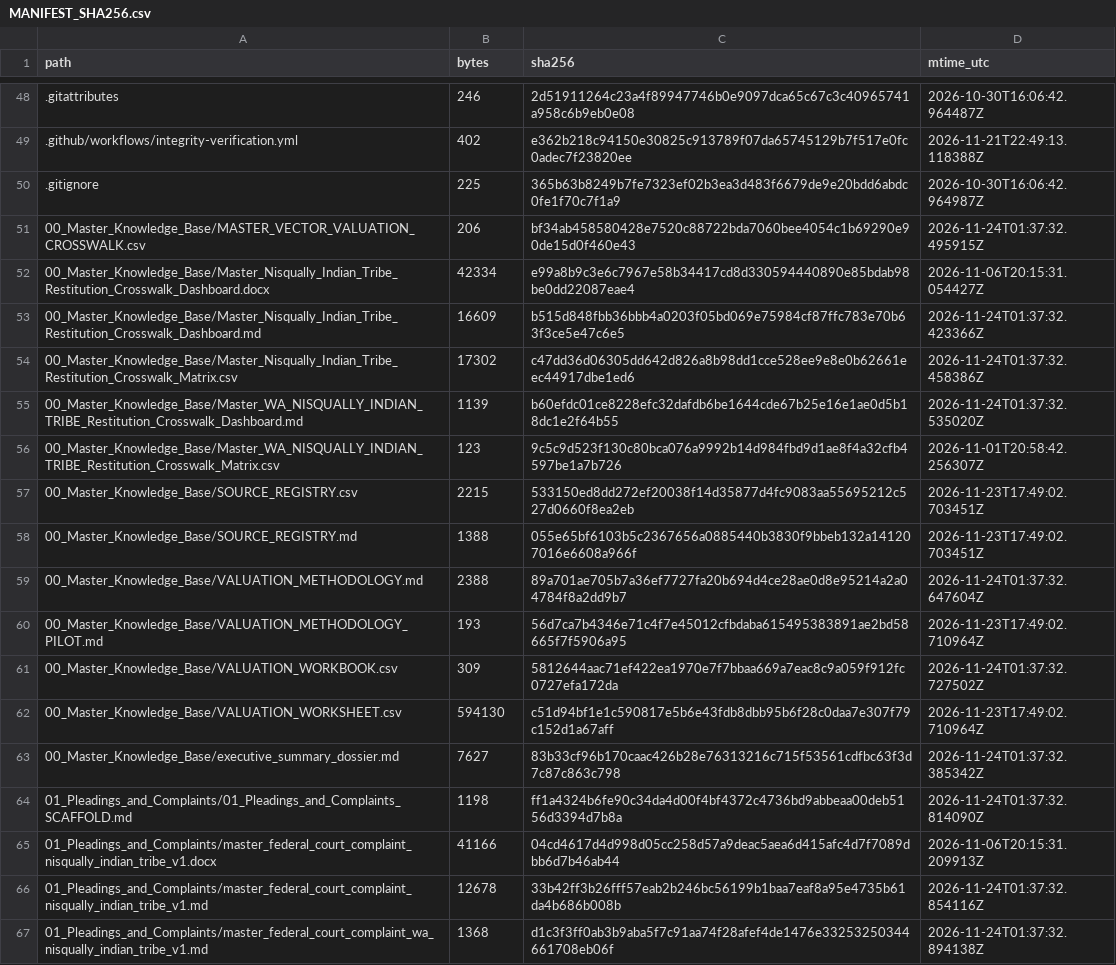
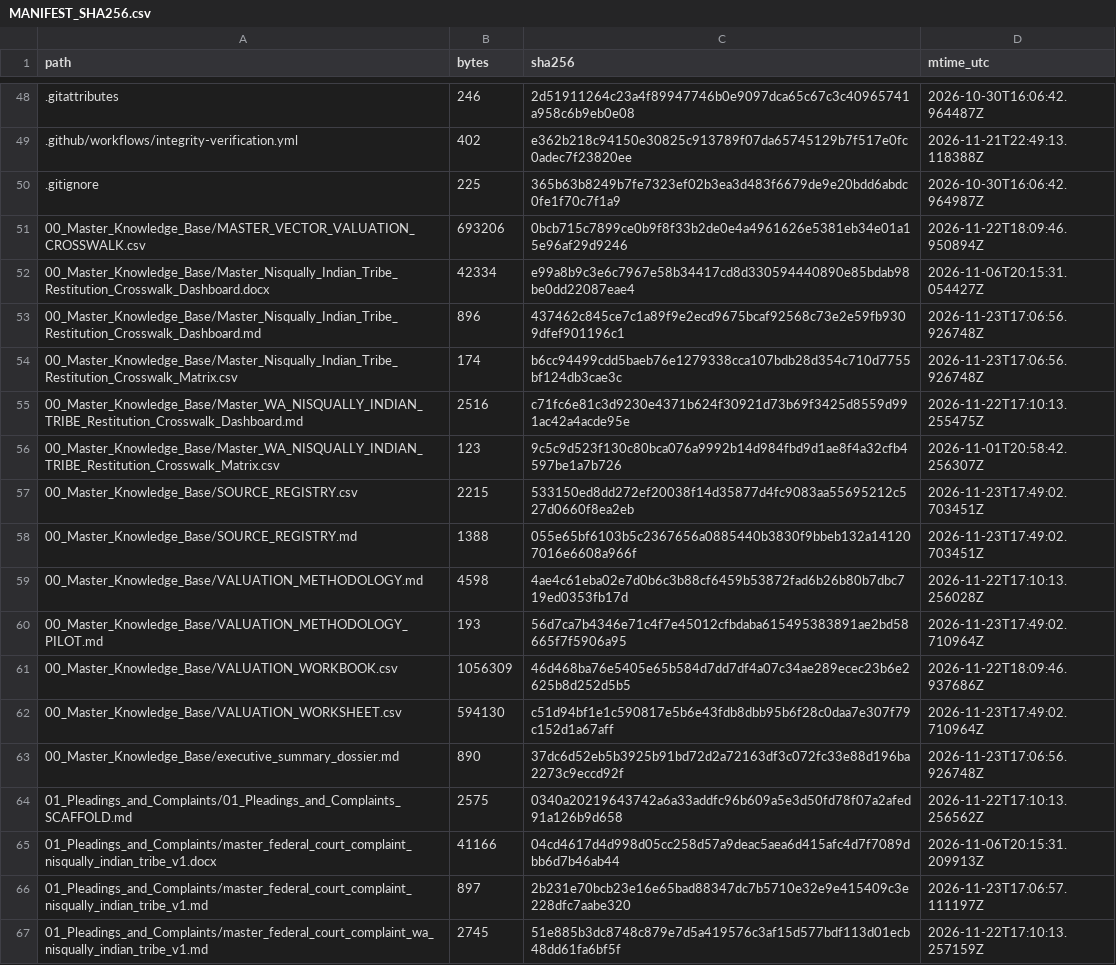
Before and after one commit to GlobalRestitutionAlliance/turtle-island-us-wa-nisqually-indian-tribe-master-litigation, a CSV file: 99_Archives_and_Manifests/MANIFEST_SHA256.csv, drawn as a sheet; only a part is shown, gaps mark what is left out; the diff covers the shown part only.

```diff
--- a/99_Archives_and_Manifests/MANIFEST_SHA256.csv
+++ b/99_Archives_and_Manifests/MANIFEST_SHA256.csv
@@ -50,7 +50,7 @@ path,bytes,sha256,mtime_utc
 .gitignore,225,365b63b8249b7fe7323ef02b3ea3d483f6679de9e20bdd6abdc0fe1f70c7f1a9,2026-10-30T16:06:42.964987Z
-00_Master_Knowledge_Base/MASTER_VECTOR_VALUATION_CROSSWALK.csv,206,bf34ab458580428e7520c88722bda7060bee4054c1b69290e90de15d0f460e43,2026-11-24T01:37:32.495915Z
+00_Master_Knowledge_Base/MASTER_VECTOR_VALUATION_CROSSWALK.csv,693206,0bcb715c7899ce0b9f8f33b2de0e4a4961626e5381eb34e01a15e96af29d9246,2026-11-22T18:09:46.950894Z
 00_Master_Knowledge_Base/Master_Nisqually_Indian_Tribe_Restitution_Crosswalk_Dashboard.docx,42334,e99a8b9c3e6c7967e58b34417cd8d330594440890e85bdab98be0dd22087eae4,2026-11-06T20:15:31.054427Z
-00_Master_Knowledge_Base/Master_Nisqually_Indian_Tribe_Restitution_Crosswalk_Dashboard.md,16609,b515d848fbb36bbb4a0203f05bd069e75984cf87ffc783e70b63f3ce5e47c6e5,2026-11-24T01:37:32.423366Z
-00_Master_Knowledge_Base/Master_Nisqually_Indian_Tribe_Restitution_Crosswalk_Matrix.csv,17302,c47dd36d06305dd642d826a8b98dd1cce528ee9e8e0b62661eec44917dbe1ed6,2026-11-24T01:37:32.458386Z
-00_Master_Knowledge_Base/Master_WA_NISQUALLY_INDIAN_TRIBE_Restitution_Crosswalk_Dashboard.md,1139,b60efdc01ce8228efc32dafdb6be1644cde67b25e16e1ae0d5b18dc1e2f64b55,2026-11-24T01:37:32.535020Z
+00_Master_Knowledge_Base/Master_Nisqually_Indian_Tribe_Restitution_Crosswalk_Dashboard.md,896,437462c845ce7c1a89f9e2ecd9675bcaf92568c73e2e59fb9309dfef901196c1,2026-11-23T17:06:56.926748Z
+00_Master_Knowledge_Base/Master_Nisqually_Indian_Tribe_Restitution_Crosswalk_Matrix.csv,174,b6cc94499cdd5baeb76e1279338cca107bdb28d354c710d7755bf124db3cae3c,2026-11-23T17:06:56.926748Z
+00_Master_Knowledge_Base/Master_WA_NISQUALLY_INDIAN_TRIBE_Restitution_Crosswalk_Dashboard.md,2516,c71fc6e81c3d9230e4371b624f30921d73b69f3425d8559d991ac42a4acde95e,2026-11-22T17:10:13.255475Z
 00_Master_Knowledge_Base/Master_WA_NISQUALLY_INDIAN_TRIBE_Restitution_Crosswalk_Matrix.csv,123,9c5c9d523f130c80bca076a9992b14d984fbd9d1ae8f4a32cfb4597be1a7b726,2026-11-01T20:58:42.256307Z
@@ -58,10 +58,10 @@ path,bytes,sha256,mtime_utc
 00_Master_Knowledge_Base/SOURCE_REGISTRY.md,1388,055e65bf6103b5c2367656a0885440b3830f9bbeb132a141207016e6608a966f,2026-11-23T17:49:02.703451Z
-00_Master_Knowledge_Base/VALUATION_METHODOLOGY.md,2388,89a701ae705b7a36ef7727fa20b694d4ce28ae0d8e95214a2a04784f8a2dd9b7,2026-11-24T01:37:32.647604Z
+00_Master_Knowledge_Base/VALUATION_METHODOLOGY.md,4598,4ae4c61eba02e7d0b6c3b88cf6459b53872fad6b26b80b7dbc719ed0353fb17d,2026-11-22T17:10:13.256028Z
 00_Master_Knowledge_Base/VALUATION_METHODOLOGY_PILOT.md,193,56d7ca7b4346e71c4f7e45012cfbdaba615495383891ae2bd58665f7f5906a95,2026-11-23T17:49:02.710964Z
-00_Master_Knowledge_Base/VALUATION_WORKBOOK.csv,309,5812644aac71ef422ea1970e7f7bbaa669a7eac8c9a059f912fc0727efa172da,2026-11-24T01:37:32.727502Z
+00_Master_Knowledge_Base/VALUATION_WORKBOOK.csv,1056309,46d468ba76e5405e65b584d7dd7df4a07c34ae289ecec23b6e2625b8d252d5b5,2026-11-22T18:09:46.937686Z
 00_Master_Knowledge_Base/VALUATION_WORKSHEET.csv,594130,c51d94bf1e1c590817e5b6e43fdb8dbb95b6f28c0daa7e307f79c152d1a67aff,2026-11-23T17:49:02.710964Z
-00_Master_Knowledge_Base/executive_summary_dossier.md,7627,83b33cf96b170caac426b28e76313216c715f53561cdfbc63f3d7c87c863c798,2026-11-24T01:37:32.385342Z
-01_Pleadings_and_Complaints/01_Pleadings_and_Complaints_SCAFFOLD.md,1198,ff1a4324b6fe90c34da4d00f4bf4372c4736bd9abbeaa00deb5156d3394d7b8a,2026-11-24T01:37:32.814090Z
+00_Master_Knowledge_Base/executive_summary_dossier.md,890,37dc6d52eb5b3925b91bd72d2a72163df3c072fc33e88d196ba2273c9eccd92f,2026-11-23T17:06:56.926748Z
+01_Pleadings_and_Complaints/01_Pleadings_and_Complaints_SCAFFOLD.md,2575,0340a20219643742a6a33addfc96b609a5e3d50fd78f07a2afed91a126b9d658,2026-11-22T17:10:13.256562Z
 01_Pleadings_and_Complaints/master_federal_court_complaint_nisqually_indian_tribe_v1.docx,41166,04cd4617d4d998d05cc258d57a9deac5aea6d415afc4d7f7089dbb6d7b46ab44,2026-11-06T20:15:31.209913Z
-01_Pleadings_and_Complaints/master_federal_court_complaint_nisqually_indian_tribe_v1.md,12678,33b42ff3b26fff57eab2b246bc56199b1baa7eaf8a95e4735b61da4b686b008b,2026-11-24T01:37:32.854116Z
-01_Pleadings_and_Complaints/master_federal_court_complaint_wa_nisqually_indian_tribe_v1.md,1368,d1c3f3ff0ab3b9aba5f7c91aa74f28afef4de1476e33253250344661708eb06f,2026-11-24T01:37:32.894138Z
+01_Pleadings_and_Complaints/master_federal_court_complaint_nisqually_indian_tribe_v1.md,897,2b231e70bcb23e16e65bad88347dc7b5710e32e9e415409c3e228dfc7aabe320,2026-11-23T17:06:57.111197Z
+01_Pleadings_and_Complaints/master_federal_court_complaint_wa_nisqually_indian_tribe_v1.md,2745,51e885b3dc8748c879e7d5a419576c3af15d577bdf113d01ecb48dd61fa6bf5f,2026-11-22T17:10:13.257159Z
```
Also changed, not shown: 80 edited cells elsewhere in this file, 37 other files.
